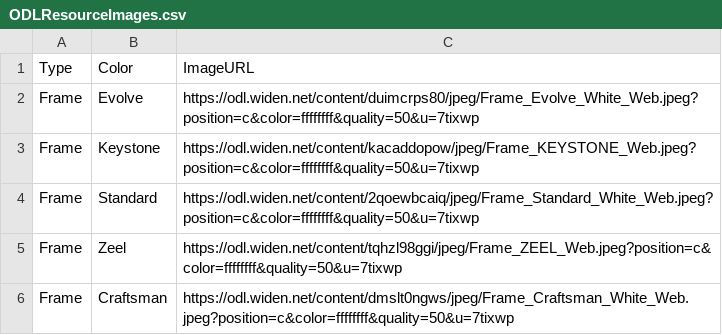
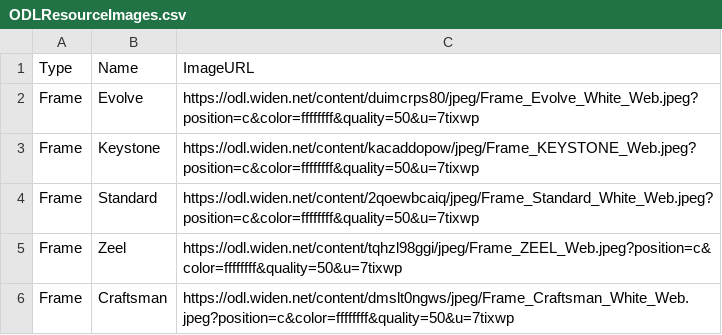
Before and after one commit to woodsonlumber/woodsonlumber.github.io, a CSV file: ODLResourceImages.csv, drawn as a sheet; only a part is shown.

Commit message:
Update ODLResourceImages.csv

```diff
--- a/ODLResourceImages.csv
+++ b/ODLResourceImages.csv
@@ -1,2 +1,2 @@
-Type,Color,ImageURL
+Type,Name,ImageURL
 Frame,Evolve,https://odl.widen.net/content/duimcrps80/jpeg/Frame_Evolve_White_Web.jpeg?position=c&color=ffffffff&quality=50&u=7tixwp
```
